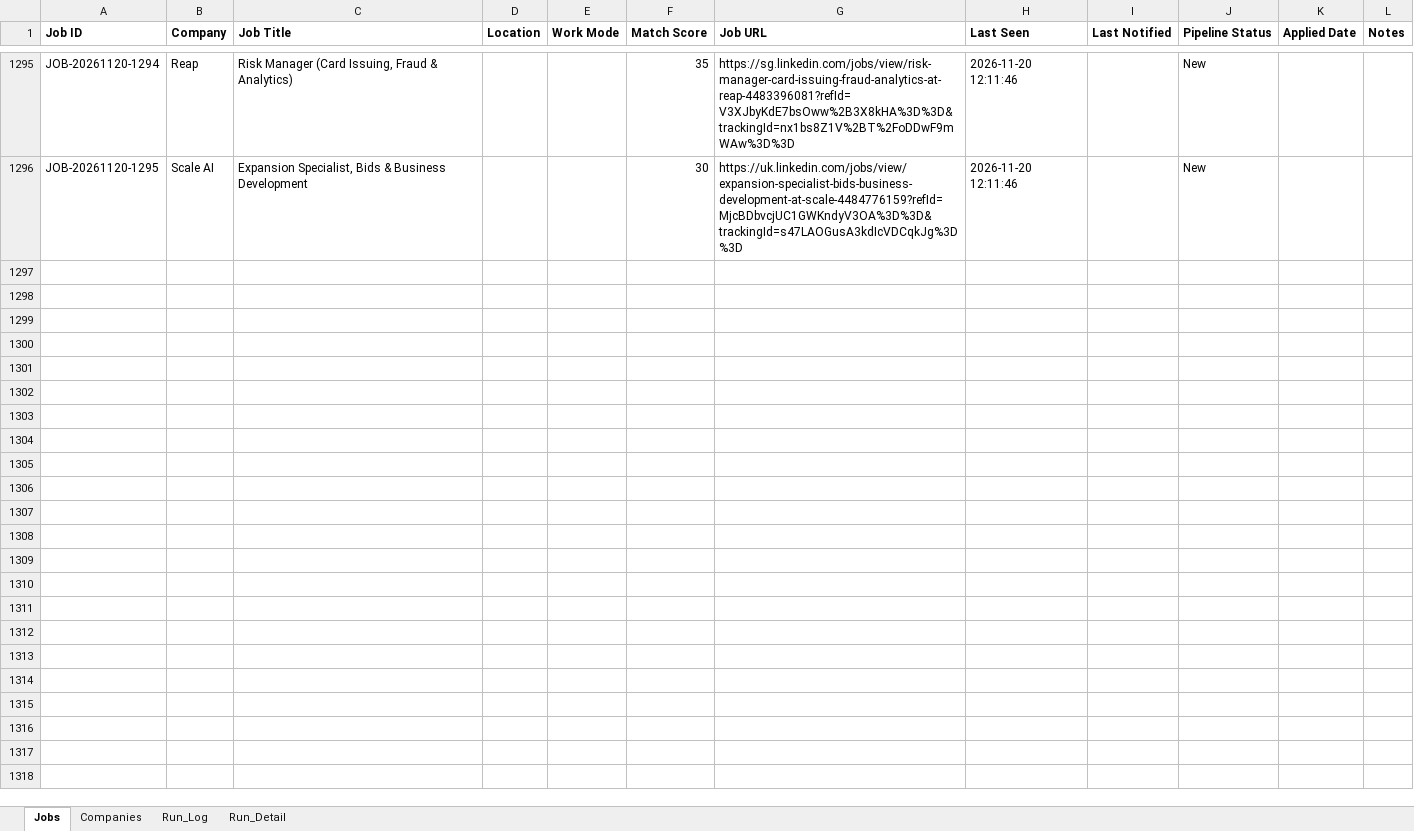
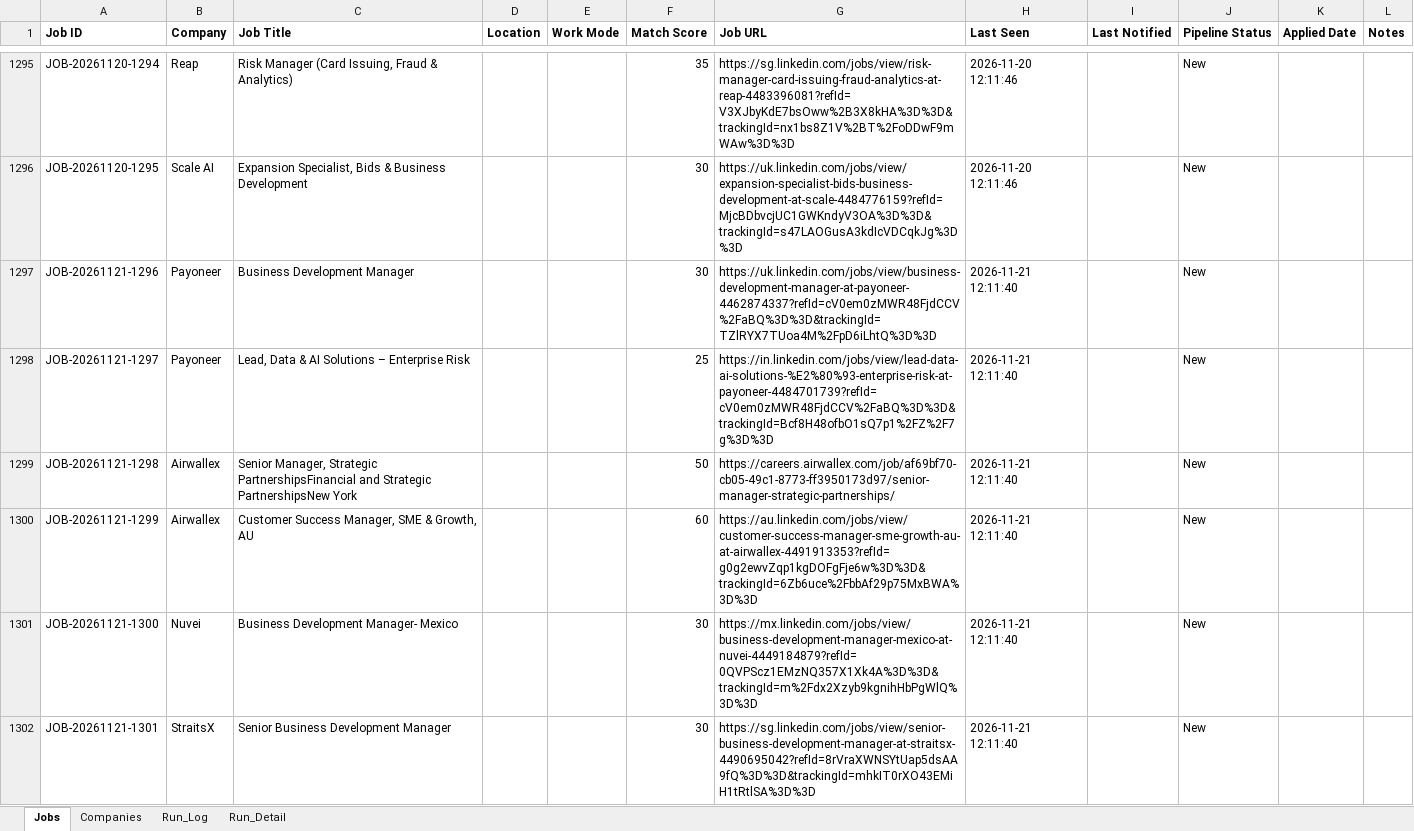
Before and after one commit to sabrinahan93-byte/PCIP, an Excel workbook: output/Job_Dashboard.xlsx, sheet Jobs, drawn as a sheet; only a part is shown, gaps mark what is left out; values as stored, in another font and other column widths than the file's, no borders; the diff covers the shown part only; the diff names each change by its address in the sheet, - before the commit and + after, or states it on an @@ line.

```diff
--- a/output/Job_Dashboard.xlsx (sheet Jobs)
+++ b/output/Job_Dashboard.xlsx (sheet Jobs)
+row 1297: JOB-20261121-1296 | Payoneer | Business Development Manager |  |  | 30 | https://uk.linkedin.com/jobs/view/business-development-manager-at-payoneer-4462874337?refId=cV0em0zMWR48FjdCCV%2FaBQ%3D%3D&trackingId=TZlRYX7TUoa4M%2FpD6iLhtQ%3D%3D | 2026-11-21 12:11:40 |  | New
+row 1298: JOB-20261121-1297 | Payoneer | Lead, Data & AI Solutions – Enterprise Risk |  |  | 25 | https://in.linkedin.com/jobs/view/lead-data-ai-solutions-%E2%80%93-enterprise-risk-at-payoneer-4484701739?refId=cV0em0zMWR48FjdCCV%2FaBQ%3D%3D&trackingId=Bcf8H48ofbO1sQ7p1%2FZ%2F7g%3D%3D | 2026-11-21 12:11:40 |  | New
+row 1299: JOB-20261121-1298 | Airwallex | Senior Manager, Strategic PartnershipsFinancial and Strategic PartnershipsNew York |  |  | 50 | https://careers.airwallex.com/job/af69bf70-cb05-49c1-8773-ff3950173d97/senior-manager-strategic-partnerships/ | 2026-11-21 12:11:40 |  | New
+row 1300: JOB-20261121-1299 | Airwallex | Customer Success Manager, SME & Growth, AU |  |  | 60 | https://au.linkedin.com/jobs/view/customer-success-manager-sme-growth-au-at-airwallex-4491913353?refId=g0g2ewvZqp1kgDOFgFje6w%3D%3D&trackingId=6Zb6uce%2FbbAf29p75MxBWA%3D%3D | 2026-11-21 12:11:40 |  | New
+row 1301: JOB-20261121-1300 | Nuvei | Business Development Manager- Mexico |  |  | 30 | https://mx.linkedin.com/jobs/view/business-development-manager-mexico-at-nuvei-4449184879?refId=0QVPScz1EMzNQ357X1Xk4A%3D%3D&trackingId=m%2Fdx2Xzyb9kgnihHbPgWlQ%3D%3D | 2026-11-21 12:11:40 |  | New
+row 1302: JOB-20261121-1301 | StraitsX | Senior Business Development Manager |  |  | 30 | https://sg.linkedin.com/jobs/view/senior-business-development-manager-at-straitsx-4490695042?refId=8rVraXWNSYtUap5dsAA9fQ%3D%3D&trackingId=mhkIT0rXO43EMiH1tRtlSA%3D%3D | 2026-11-21 12:11:40 |  | New
```
Also changed, not shown: 6 added rows and 47 edited cells elsewhere in this sheet, sheet Run_Detail, sheet Run_Log, 1 other file.
